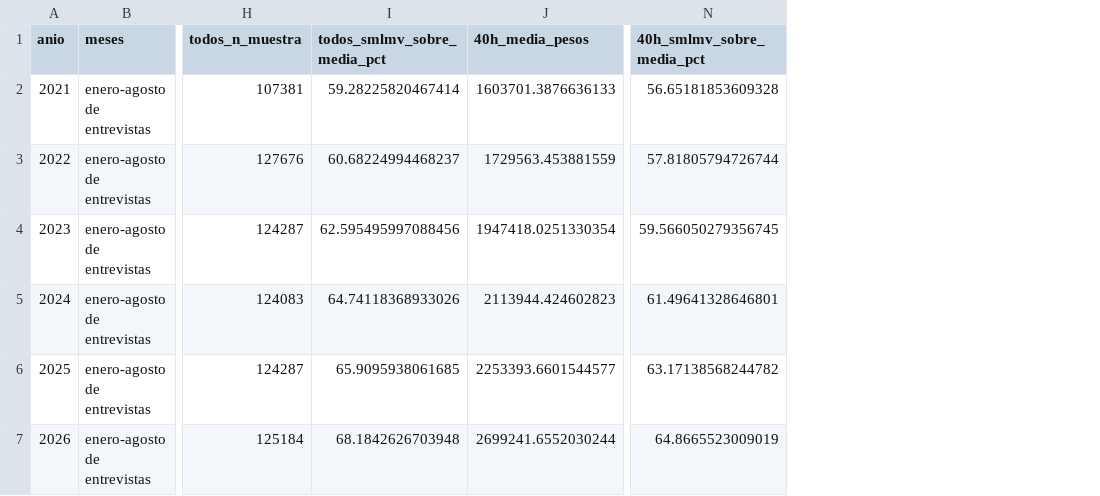
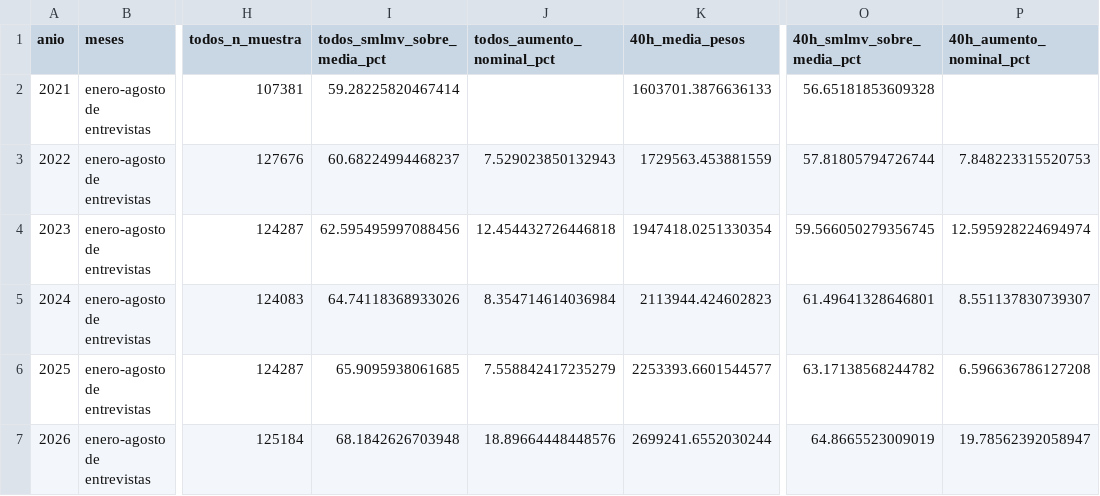
Before and after one commit to oliverpardo1979/Informe-CJC-SM, a CSV file: data/smlmv_salario_medio_geih.csv, drawn as a sheet; only a part is shown, gaps mark what is left out; the diff names each change by its address in the sheet, - before the commit and + after, or states it on an @@ line.

Commit message:
Añade aumentos del salario medio y unifica montos en millones

```diff
--- a/data/smlmv_salario_medio_geih.csv
+++ b/data/smlmv_salario_medio_geih.csv
+column J (todos_aumento_nominal_pct), rows 3-7: 7.529023850132943 | 12.454432726446818 | 8.354714614036984 | 7.558842417235279 | 18.89664448448576
+column P (40h_aumento_nominal_pct), rows 3-7: 7.848223315520753 | 12.595928224694974 | 8.551137830739307 | 6.596636786127208 | 19.78562392058947
```
Also changed, not shown: 5 other files.
